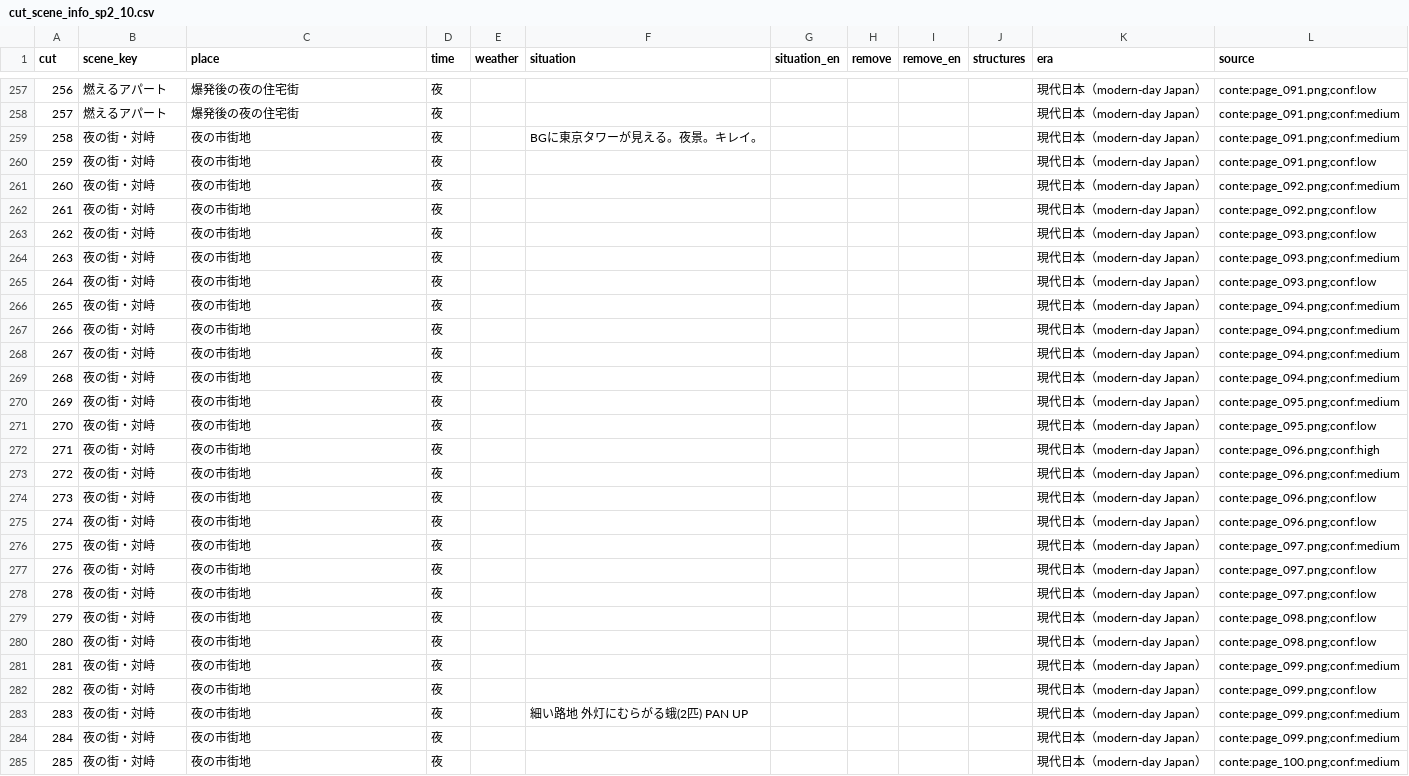
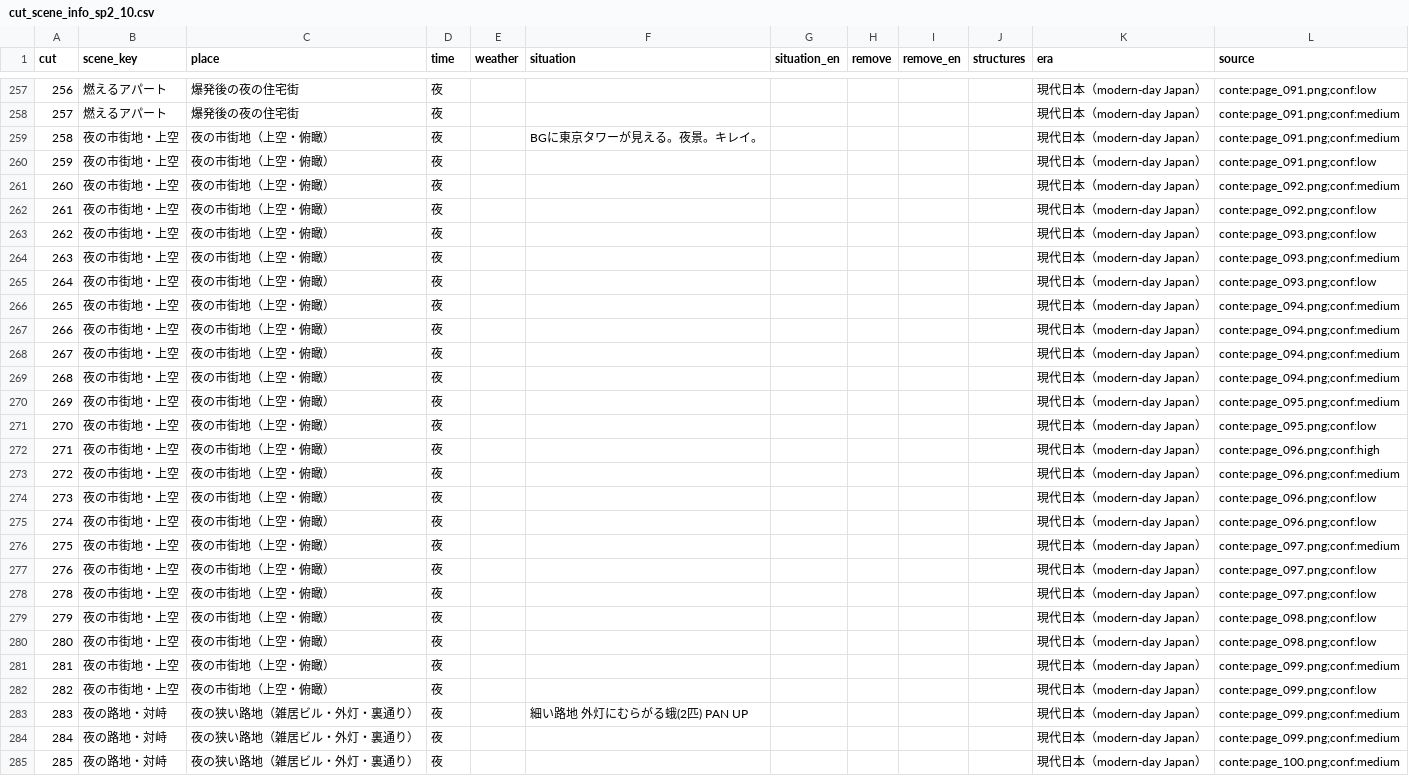
Before and after one commit to RAIdq222/kazuki-workspace, a CSV file: runs/cut_scene_info_sp2_10.csv, drawn as a sheet; only a part is shown, gaps mark what is left out; the diff covers the shown part only.

```diff
--- a/runs/cut_scene_info_sp2_10.csv
+++ b/runs/cut_scene_info_sp2_10.csv
@@ -258,28 +258,28 @@
 257,燃えるアパート,爆発後の夜の住宅街,夜,,,,,,,現代日本（modern-day Japan）,conte:page_091.png;conf:medium
-258,夜の街・対峙,夜の市街地,夜,,BGに東京タワーが見える。夜景。キレイ。,,,,,現代日本（modern-day Japan）,conte:page_091.png;conf:medium
-259,夜の街・対峙,夜の市街地,夜,,,,,,,現代日本（modern-day Japan）,conte:page_091.png;conf:low
-260,夜の街・対峙,夜の市街地,夜,,,,,,,現代日本（modern-day Japan）,conte:page_092.png;conf:medium
-261,夜の街・対峙,夜の市街地,夜,,,,,,,現代日本（modern-day Japan）,conte:page_092.png;conf:low
-262,夜の街・対峙,夜の市街地,夜,,,,,,,現代日本（modern-day Japan）,conte:page_093.png;conf:low
-263,夜の街・対峙,夜の市街地,夜,,,,,,,現代日本（modern-day Japan）,conte:page_093.png;conf:medium
-264,夜の街・対峙,夜の市街地,夜,,,,,,,現代日本（modern-day Japan）,conte:page_093.png;conf:low
-265,夜の街・対峙,夜の市街地,夜,,,,,,,現代日本（modern-day Japan）,conte:page_094.png;conf:medium
-266,夜の街・対峙,夜の市街地,夜,,,,,,,現代日本（modern-day Japan）,conte:page_094.png;conf:medium
-267,夜の街・対峙,夜の市街地,夜,,,,,,,現代日本（modern-day Japan）,conte:page_094.png;conf:medium
-268,夜の街・対峙,夜の市街地,夜,,,,,,,現代日本（modern-day Japan）,conte:page_094.png;conf:medium
-269,夜の街・対峙,夜の市街地,夜,,,,,,,現代日本（modern-day Japan）,conte:page_095.png;conf:medium
-270,夜の街・対峙,夜の市街地,夜,,,,,,,現代日本（modern-day Japan）,conte:page_095.png;conf:low
-271,夜の街・対峙,夜の市街地,夜,,,,,,,現代日本（modern-day Japan）,conte:page_096.png;conf:high
-272,夜の街・対峙,夜の市街地,夜,,,,,,,現代日本（modern-day Japan）,conte:page_096.png;conf:medium
-273,夜の街・対峙,夜の市街地,夜,,,,,,,現代日本（modern-day Japan）,conte:page_096.png;conf:low
-274,夜の街・対峙,夜の市街地,夜,,,,,,,現代日本（modern-day Japan）,conte:page_096.png;conf:low
-275,夜の街・対峙,夜の市街地,夜,,,,,,,現代日本（modern-day Japan）,conte:page_097.png;conf:medium
-276,夜の街・対峙,夜の市街地,夜,,,,,,,現代日本（modern-day Japan）,conte:page_097.png;conf:low
-278,夜の街・対峙,夜の市街地,夜,,,,,,,現代日本（modern-day Japan）,conte:page_097.png;conf:low
-279,夜の街・対峙,夜の市街地,夜,,,,,,,現代日本（modern-day Japan）,conte:page_098.png;conf:low
-280,夜の街・対峙,夜の市街地,夜,,,,,,,現代日本（modern-day Japan）,conte:page_098.png;conf:low
-281,夜の街・対峙,夜の市街地,夜,,,,,,,現代日本（modern-day Japan）,conte:page_099.png;conf:medium
-282,夜の街・対峙,夜の市街地,夜,,,,,,,現代日本（modern-day Japan）,conte:page_099.png;conf:low
-283,夜の街・対峙,夜の市街地,夜,,細い路地 外灯にむらがる蛾(2匹) PAN UP,,,,,現代日本（modern-day Japan）,conte:page_099.png;conf:medium
-284,夜の街・対峙,夜の市街地,夜,,,,,,,現代日本（modern-day Japan）,conte:page_099.png;conf:medium
-285,夜の街・対峙,夜の市街地,夜,,,,,,,現代日本（modern-day Japan）,conte:page_100.png;conf:medium
+258,夜の市街地・上空,夜の市街地（上空・俯瞰）,夜,,BGに東京タワーが見える。夜景。キレイ。,,,,,現代日本（modern-day Japan）,conte:page_091.png;conf:medium
+259,夜の市街地・上空,夜の市街地（上空・俯瞰）,夜,,,,,,,現代日本（modern-day Japan）,conte:page_091.png;conf:low
+260,夜の市街地・上空,夜の市街地（上空・俯瞰）,夜,,,,,,,現代日本（modern-day Japan）,conte:page_092.png;conf:medium
+261,夜の市街地・上空,夜の市街地（上空・俯瞰）,夜,,,,,,,現代日本（modern-day Japan）,conte:page_092.png;conf:low
+262,夜の市街地・上空,夜の市街地（上空・俯瞰）,夜,,,,,,,現代日本（modern-day Japan）,conte:page_093.png;conf:low
+263,夜の市街地・上空,夜の市街地（上空・俯瞰）,夜,,,,,,,現代日本（modern-day Japan）,conte:page_093.png;conf:medium
+264,夜の市街地・上空,夜の市街地（上空・俯瞰）,夜,,,,,,,現代日本（modern-day Japan）,conte:page_093.png;conf:low
+265,夜の市街地・上空,夜の市街地（上空・俯瞰）,夜,,,,,,,現代日本（modern-day Japan）,conte:page_094.png;conf:medium
+266,夜の市街地・上空,夜の市街地（上空・俯瞰）,夜,,,,,,,現代日本（modern-day Japan）,conte:page_094.png;conf:medium
+267,夜の市街地・上空,夜の市街地（上空・俯瞰）,夜,,,,,,,現代日本（modern-day Japan）,conte:page_094.png;conf:medium
+268,夜の市街地・上空,夜の市街地（上空・俯瞰）,夜,,,,,,,現代日本（modern-day Japan）,conte:page_094.png;conf:medium
+269,夜の市街地・上空,夜の市街地（上空・俯瞰）,夜,,,,,,,現代日本（modern-day Japan）,conte:page_095.png;conf:medium
+270,夜の市街地・上空,夜の市街地（上空・俯瞰）,夜,,,,,,,現代日本（modern-day Japan）,conte:page_095.png;conf:low
+271,夜の市街地・上空,夜の市街地（上空・俯瞰）,夜,,,,,,,現代日本（modern-day Japan）,conte:page_096.png;conf:high
+272,夜の市街地・上空,夜の市街地（上空・俯瞰）,夜,,,,,,,現代日本（modern-day Japan）,conte:page_096.png;conf:medium
+273,夜の市街地・上空,夜の市街地（上空・俯瞰）,夜,,,,,,,現代日本（modern-day Japan）,conte:page_096.png;conf:low
+274,夜の市街地・上空,夜の市街地（上空・俯瞰）,夜,,,,,,,現代日本（modern-day Japan）,conte:page_096.png;conf:low
+275,夜の市街地・上空,夜の市街地（上空・俯瞰）,夜,,,,,,,現代日本（modern-day Japan）,conte:page_097.png;conf:medium
+276,夜の市街地・上空,夜の市街地（上空・俯瞰）,夜,,,,,,,現代日本（modern-day Japan）,conte:page_097.png;conf:low
+278,夜の市街地・上空,夜の市街地（上空・俯瞰）,夜,,,,,,,現代日本（modern-day Japan）,conte:page_097.png;conf:low
+279,夜の市街地・上空,夜の市街地（上空・俯瞰）,夜,,,,,,,現代日本（modern-day Japan）,conte:page_098.png;conf:low
+280,夜の市街地・上空,夜の市街地（上空・俯瞰）,夜,,,,,,,現代日本（modern-day Japan）,conte:page_098.png;conf:low
+281,夜の市街地・上空,夜の市街地（上空・俯瞰）,夜,,,,,,,現代日本（modern-day Japan）,conte:page_099.png;conf:medium
+282,夜の市街地・上空,夜の市街地（上空・俯瞰）,夜,,,,,,,現代日本（modern-day Japan）,conte:page_099.png;conf:low
+283,夜の路地・対峙,夜の狭い路地（雑居ビル・外灯・裏通り）,夜,,細い路地 外灯にむらがる蛾(2匹) PAN UP,,,,,現代日本（modern-day Japan）,conte:page_099.png;conf:medium
+284,夜の路地・対峙,夜の狭い路地（雑居ビル・外灯・裏通り）,夜,,,,,,,現代日本（modern-day Japan）,conte:page_099.png;conf:medium
+285,夜の路地・対峙,夜の狭い路地（雑居ビル・外灯・裏通り）,夜,,,,,,,現代日本（modern-day Japan）,conte:page_100.png;conf:medium
```
Also changed, not shown: 56 edited cells elsewhere in this file, runs/board_map_sp2_10.csv, runs/scene_ranges_sp2_10.csv, 1 other file.
